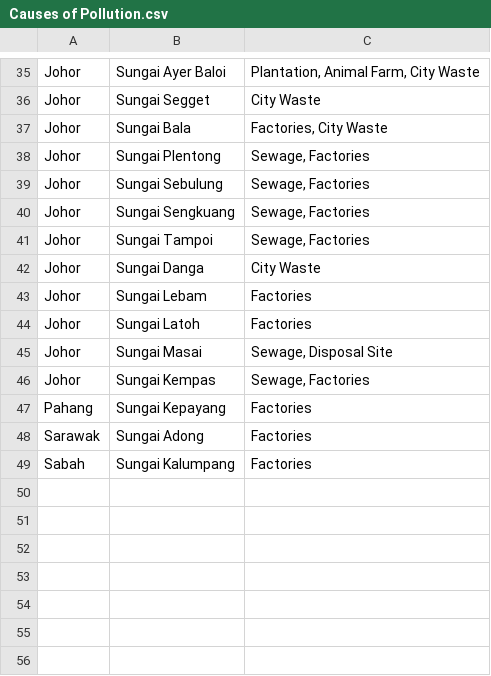
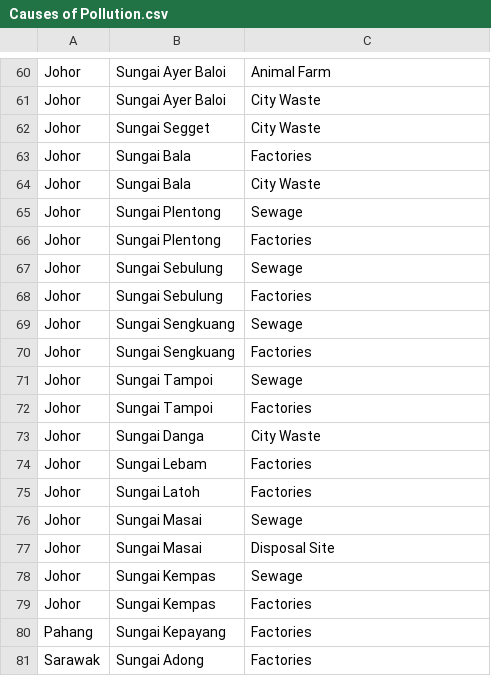
Before and after one commit to HYuanAi/FIT3179, a CSV file: Assignment 2/data/Causes of Pollution.csv, drawn as a sheet; only a part is shown, gaps mark what is left out; the shorter side is filled out with more unchanged rows; addresses are those after the commit; the diff covers the shown part only; the diff names each change by its address in the sheet, - before the commit and + after, or states it on an @@ line.

```diff
--- a/Assignment 2/data/Causes of Pollution.csv
+++ b/Assignment 2/data/Causes of Pollution.csv
-C60: Plantation, Animal Farm, City Waste
+C60: Animal Farm
+row 61: Johor | Sungai Ayer Baloi | City Waste
+row 63: Johor | Sungai Bala | Factories
-C64: Factories, City Waste
+C64: City Waste
+row 65: Johor | Sungai Plentong | Sewage
-C66: Sewage, Factories
+C66: Factories
+row 67: Johor | Sungai Sebulung | Sewage
-C68: Sewage, Factories
+C68: Factories
+row 69: Johor | Sungai Sengkuang | Sewage
-C70: Sewage, Factories
+C70: Factories
+row 71: Johor | Sungai Tampoi | Sewage
-C72: Sewage, Factories
+C72: Factories
+row 76: Johor | Sungai Masai | Sewage
-C77: Sewage, Disposal Site
+C77: Disposal Site
+row 78: Johor | Sungai Kempas | Sewage
-C79: Sewage, Factories
+C79: Factories
```
Also changed, not shown: 25 added rows and 17 edited cells elsewhere in this file, 5 other files.
